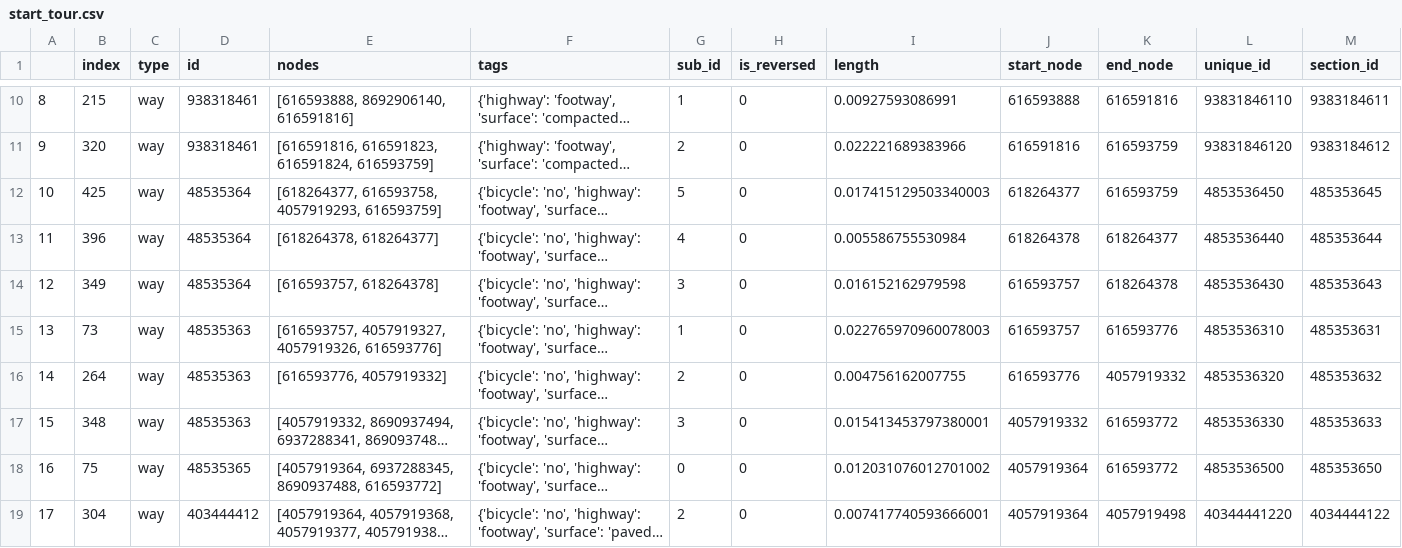
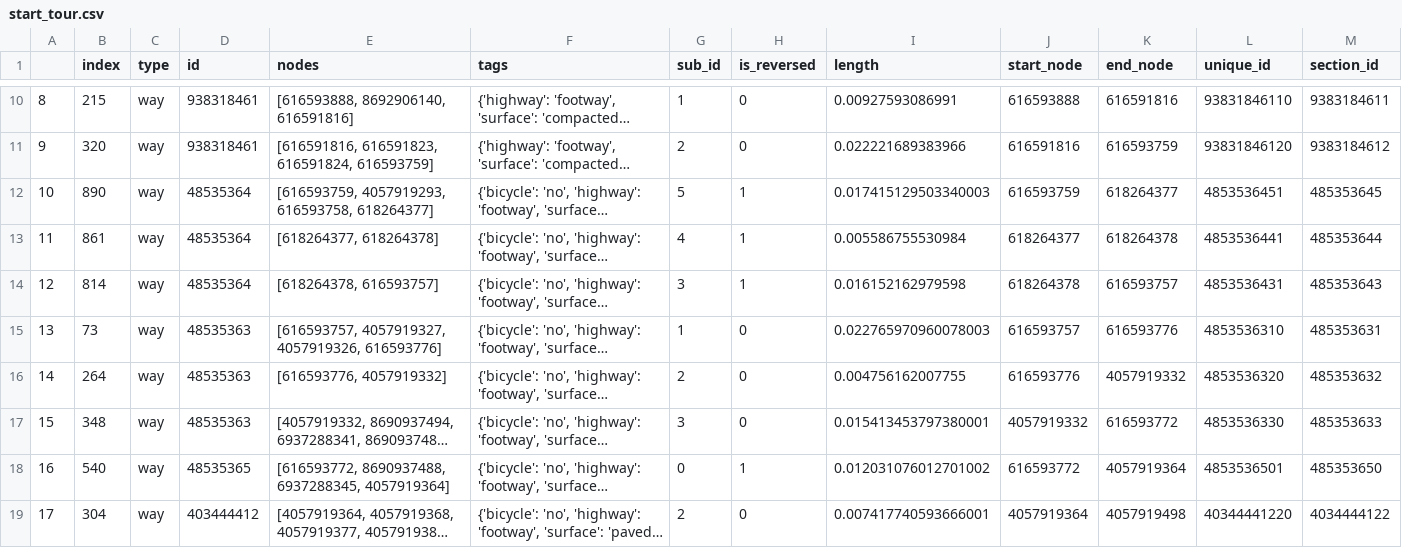
Before and after one commit to jwels/2-opt-tour-generator, a CSV file: data/start_tour.csv, drawn as a sheet; only a part is shown, gaps mark what is left out; long unchanged cells end in …; the diff names each change by its address in the sheet, - before the commit and + after, or states it on an @@ line.

```diff
--- a/data/start_tour.csv
+++ b/data/start_tour.csv
-B12 (index): 425
+B12 (index): 890
-E12 (nodes): [618264377, 616593758, 4057919293, 616593759]
+E12 (nodes): [616593759, 4057919293, 616593758, 618264377]
-H12:H14 (is_reversed): 0
+H12:H14 (is_reversed): 1
-J12 (start_node): 618264377
+J12 (start_node): 616593759
-K12 (end_node): 616593759
+K12 (end_node): 618264377
-L12 (unique_id): 4853536450
+L12 (unique_id): 4853536451
-B13 (index): 396
+B13 (index): 861
-E13 (nodes): [618264378, 618264377]
+E13 (nodes): [618264377, 618264378]
-J13 (start_node): 618264378
+J13 (start_node): 618264377
-K13 (end_node): 618264377
+K13 (end_node): 618264378
-L13 (unique_id): 4853536440
+L13 (unique_id): 4853536441
-B14 (index): 349
+B14 (index): 814
-E14 (nodes): [616593757, 618264378]
+E14 (nodes): [618264378, 616593757]
-J14 (start_node): 616593757
+J14 (start_node): 618264378
-K14 (end_node): 618264378
+K14 (end_node): 616593757
-L14 (unique_id): 4853536430
+L14 (unique_id): 4853536431
-B18 (index): 75
+B18 (index): 540
-E18 (nodes): [4057919364, 6937288345, 8690937488, 616593772]
+E18 (nodes): [616593772, 8690937488, 6937288345, 4057919364]
-H18 (is_reversed): 0
+H18 (is_reversed): 1
-J18 (start_node): 4057919364
+J18 (start_node): 616593772
-K18 (end_node): 616593772
+K18 (end_node): 4057919364
-L18 (unique_id): 4853536500
+L18 (unique_id): 4853536501
```
Also changed, not shown: 4 other files.
